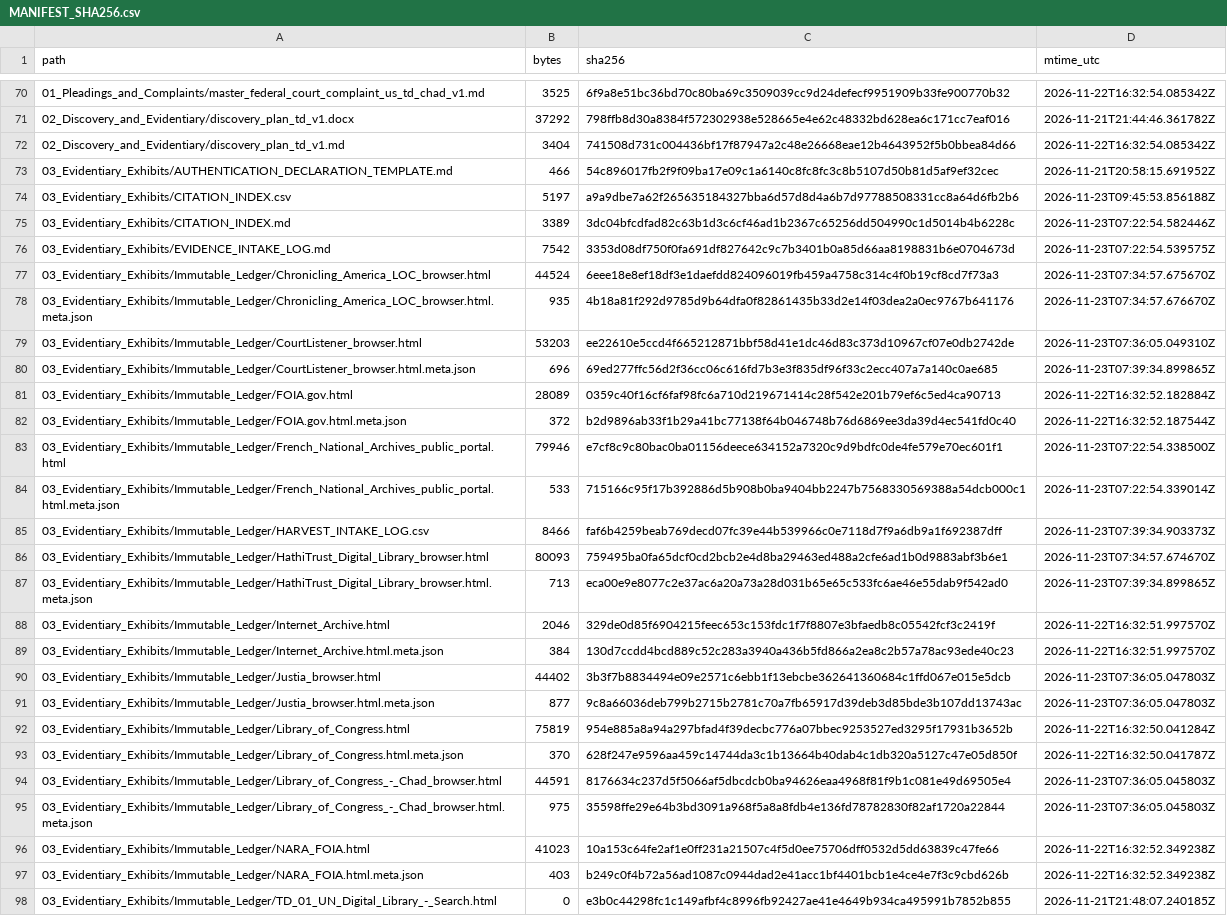
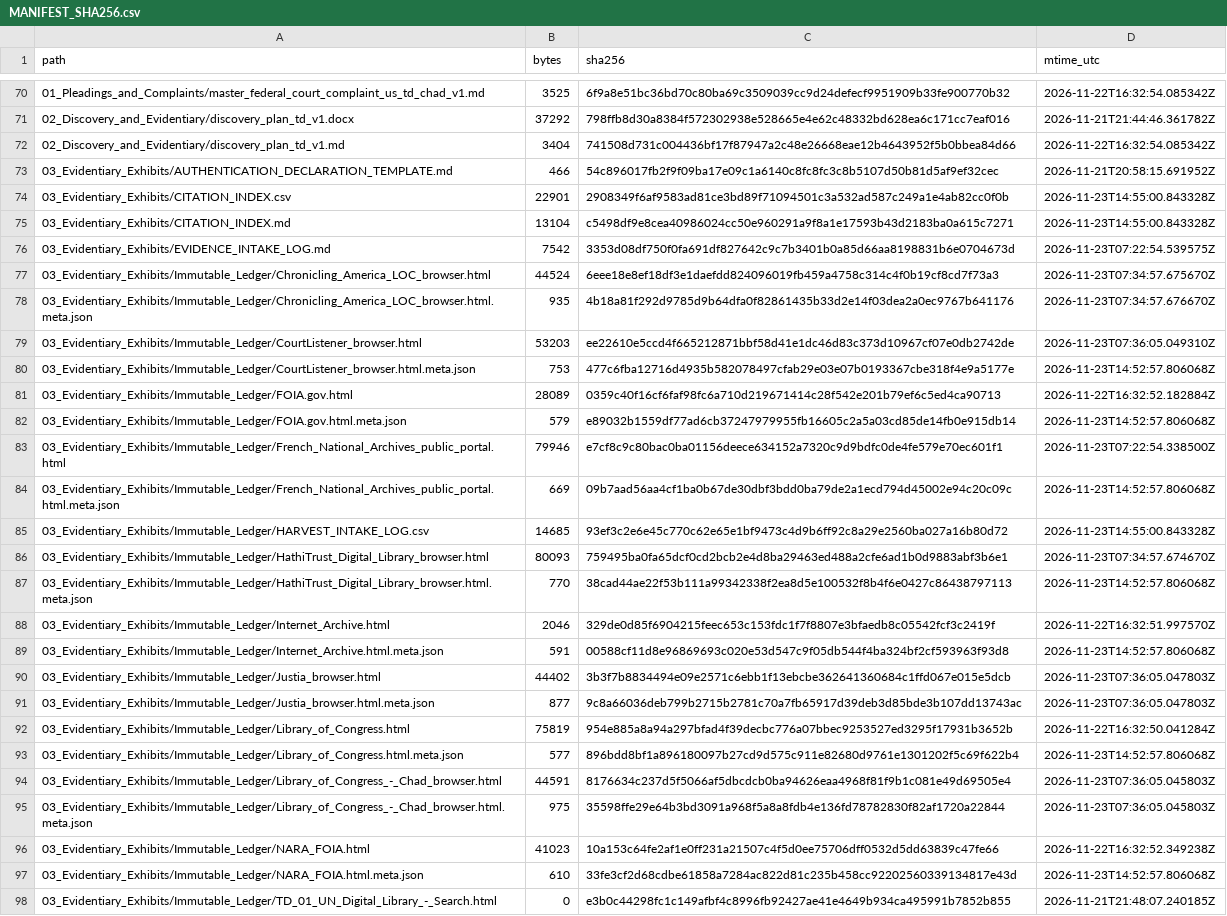
Before and after one commit to GlobalRestitutionAlliance/africa-us-td-chad-master-litigation, a CSV file: 99_Archives_and_Manifests/MANIFEST_SHA256.csv, drawn as a sheet; only a part is shown, gaps mark what is left out; the diff covers the shown part only.

```diff
--- a/99_Archives_and_Manifests/MANIFEST_SHA256.csv
+++ b/99_Archives_and_Manifests/MANIFEST_SHA256.csv
@@ -73,4 +73,4 @@ path,bytes,sha256,mtime_utc
 03_Evidentiary_Exhibits/AUTHENTICATION_DECLARATION_TEMPLATE.md,466,54c896017fb2f9f09ba17e09c1a6140c8fc8fc3c8b5107d50b81d5af9ef32cec,2026-11-21T20:58:15.691952Z
-03_Evidentiary_Exhibits/CITATION_INDEX.csv,5197,a9a9dbe7a62f265635184327bba6d57d8d4a6b7d97788508331cc8a64d6fb2b6,2026-11-23T09:45:53.856188Z
-03_Evidentiary_Exhibits/CITATION_INDEX.md,3389,3dc04bfcdfad82c63b1d3c6cf46ad1b2367c65256dd504990c1d5014b4b6228c,2026-11-23T07:22:54.582446Z
+03_Evidentiary_Exhibits/CITATION_INDEX.csv,22901,2908349f6af9583ad81ce3bd89f71094501c3a532ad587c249a1e4ab82cc0f0b,2026-11-23T14:55:00.843328Z
+03_Evidentiary_Exhibits/CITATION_INDEX.md,13104,c5498df9e8cea40986024cc50e960291a9f8a1e17593b43d2183ba0a615c7271,2026-11-23T14:55:00.843328Z
 03_Evidentiary_Exhibits/EVIDENCE_INTAKE_LOG.md,7542,3353d08df750f0fa691df827642c9c7b3401b0a85d66aa8198831b6e0704673d,2026-11-23T07:22:54.539575Z
@@ -79,12 +79,12 @@ path,bytes,sha256,mtime_utc
 03_Evidentiary_Exhibits/Immutable_Ledger/CourtListener_browser.html,53203,ee22610e5ccd4f665212871bbf58d41e1dc46d83c373d10967cf07e0db2742de,2026-11-23T07:36:05.049310Z
-03_Evidentiary_Exhibits/Immutable_Ledger/CourtListener_browser.html.meta.json,696,69ed277ffc56d2f36cc06c616fd7b3e3f835df96f33c2ecc407a7a140c0ae685,2026-11-23T07:39:34.899865Z
+03_Evidentiary_Exhibits/Immutable_Ledger/CourtListener_browser.html.meta.json,753,477c6fba12716d4935b582078497cfab29e03e07b0193367cbe318f4e9a5177e,2026-11-23T14:52:57.806068Z
 03_Evidentiary_Exhibits/Immutable_Ledger/FOIA.gov.html,28089,0359c40f16cf6faf98fc6a710d219671414c28f542e201b79ef6c5ed4ca90713,2026-11-22T16:32:52.182884Z
-03_Evidentiary_Exhibits/Immutable_Ledger/FOIA.gov.html.meta.json,372,b2d9896ab33f1b29a41bc77138f64b046748b76d6869ee3da39d4ec541fd0c40,2026-11-22T16:32:52.187544Z
+03_Evidentiary_Exhibits/Immutable_Ledger/FOIA.gov.html.meta.json,579,e89032b1559df77ad6cb37247979955fb16605c2a5a03cd85de14fb0e915db14,2026-11-23T14:52:57.806068Z
 03_Evidentiary_Exhibits/Immutable_Ledger/French_National_Archives_public_portal.html,79946,e7cf8c9c80bac0ba01156deece634152a7320c9d9bdfc0de4fe579e70ec601f1,2026-11-23T07:22:54.338500Z
-03_Evidentiary_Exhibits/Immutable_Ledger/French_National_Archives_public_portal.html.meta.json,533,715166c95f17b392886d5b908b0ba9404bb2247b7568330569388a54dcb000c1,2026-11-23T07:22:54.339014Z
-03_Evidentiary_Exhibits/Immutable_Ledger/HARVEST_INTAKE_LOG.csv,8466,faf6b4259beab769decd07fc39e44b539966c0e7118d7f9a6db9a1f692387dff,2026-11-23T07:39:34.903373Z
+03_Evidentiary_Exhibits/Immutable_Ledger/French_National_Archives_public_portal.html.meta.json,669,09b7aad56aa4cf1ba0b67de30dbf3bdd0ba79de2a1ecd794d45002e94c20c09c,2026-11-23T14:52:57.806068Z
+03_Evidentiary_Exhibits/Immutable_Ledger/HARVEST_INTAKE_LOG.csv,14685,93ef3c2e6e45c770c62e65e1bf9473c4d9b6ff92c8a29e2560ba027a16b80d72,2026-11-23T14:55:00.843328Z
 03_Evidentiary_Exhibits/Immutable_Ledger/HathiTrust_Digital_Library_browser.html,80093,759495ba0fa65dcf0cd2bcb2e4d8ba29463ed488a2cfe6ad1b0d9883abf3b6e1,2026-11-23T07:34:57.674670Z
-03_Evidentiary_Exhibits/Immutable_Ledger/HathiTrust_Digital_Library_browser.html.meta.json,713,eca00e9e8077c2e37ac6a20a73a28d031b65e65c533fc6ae46e55dab9f542ad0,2026-11-23T07:39:34.899865Z
+03_Evidentiary_Exhibits/Immutable_Ledger/HathiTrust_Digital_Library_browser.html.meta.json,770,38cad44ae22f53b111a99342338f2ea8d5e100532f8b4f6e0427c86438797113,2026-11-23T14:52:57.806068Z
 03_Evidentiary_Exhibits/Immutable_Ledger/Internet_Archive.html,2046,329de0d85f6904215feec653c153fdc1f7f8807e3bfaedb8c05542fcf3c2419f,2026-11-22T16:32:51.997570Z
-03_Evidentiary_Exhibits/Immutable_Ledger/Internet_Archive.html.meta.json,384,130d7ccdd4bcd889c52c283a3940a436b5fd866a2ea8c2b57a78ac93ede40c23,2026-11-22T16:32:51.997570Z
+03_Evidentiary_Exhibits/Immutable_Ledger/Internet_Archive.html.meta.json,591,00588cf11d8e96869693c020e53d547c9f05db544f4ba324bf2cf593963f93d8,2026-11-23T14:52:57.806068Z
 03_Evidentiary_Exhibits/Immutable_Ledger/Justia_browser.html,44402,3b3f7b8834494e09e2571c6ebb1f13ebcbe362641360684c1ffd067e015e5dcb,2026-11-23T07:36:05.047803Z
@@ -92,3 +92,3 @@ path,bytes,sha256,mtime_utc
 03_Evidentiary_Exhibits/Immutable_Ledger/Library_of_Congress.html,75819,954e885a8a94a297bfad4f39decbc776a07bbec9253527ed3295f17931b3652b,2026-11-22T16:32:50.041284Z
-03_Evidentiary_Exhibits/Immutable_Ledger/Library_of_Congress.html.meta.json,370,628f247e9596aa459c14744da3c1b13664b40dab4c1db320a5127c47e05d850f,2026-11-22T16:32:50.041787Z
+03_Evidentiary_Exhibits/Immutable_Ledger/Library_of_Congress.html.meta.json,577,896bdd8bf1a896180097b27cd9d575c911e82680d9761e1301202f5c69f622b4,2026-11-23T14:52:57.806068Z
 03_Evidentiary_Exhibits/Immutable_Ledger/Library_of_Congress_-_Chad_browser.html,44591,8176634c237d5f5066af5dbcdcb0ba94626eaa4968f81f9b1c081e49d69505e4,2026-11-23T07:36:05.045803Z
@@ -96,3 +96,3 @@ path,bytes,sha256,mtime_utc
 03_Evidentiary_Exhibits/Immutable_Ledger/NARA_FOIA.html,41023,10a153c64fe2af1e0ff231a21507c4f5d0ee75706dff0532d5dd63839c47fe66,2026-11-22T16:32:52.349238Z
-03_Evidentiary_Exhibits/Immutable_Ledger/NARA_FOIA.html.meta.json,403,b249c0f4b72a56ad1087c0944dad2e41acc1bf4401bcb1e4ce4e7f3c9cbd626b,2026-11-22T16:32:52.349238Z
+03_Evidentiary_Exhibits/Immutable_Ledger/NARA_FOIA.html.meta.json,610,33fe3cf2d68cdbe61858a7284ac822d81c235b458cc92202560339134817e43d,2026-11-23T14:52:57.806068Z
 03_Evidentiary_Exhibits/Immutable_Ledger/TD_01_UN_Digital_Library_-_Search.html,0,e3b0c44298fc1c149afbf4c8996fb92427ae41e4649b934ca495991b7852b855,2026-11-21T21:48:07.240185Z
```
Also changed, not shown: 56 edited cells elsewhere in this file, 99_Archives_and_Manifests/PENDING_RECAPTURE_REGISTER.csv, 28 other files.
